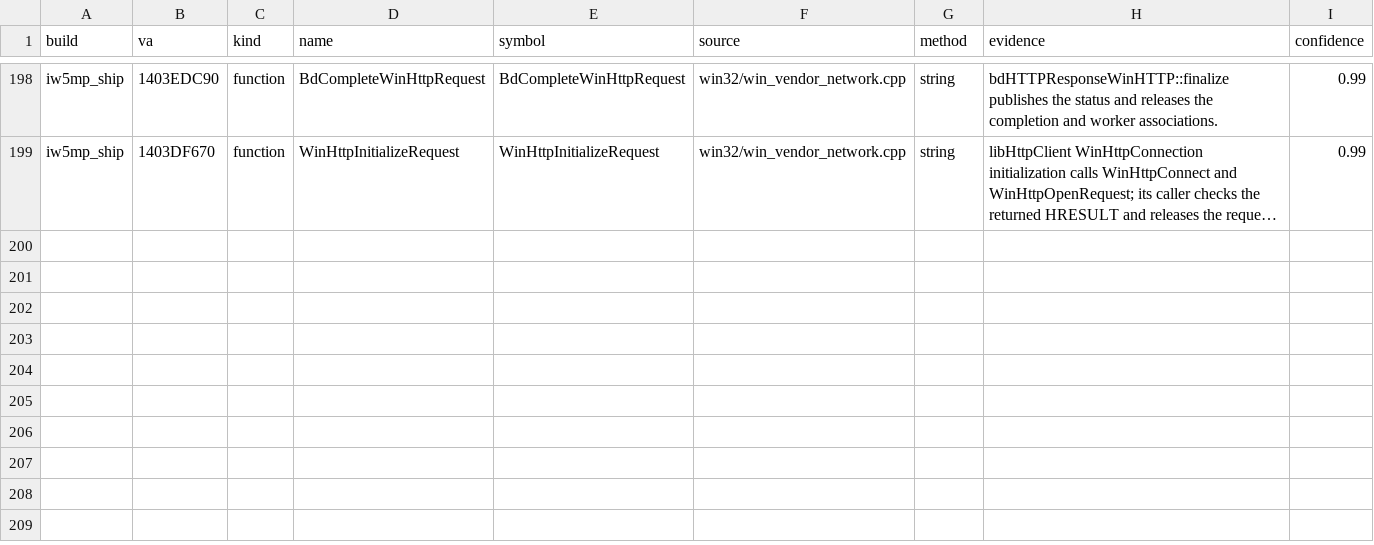
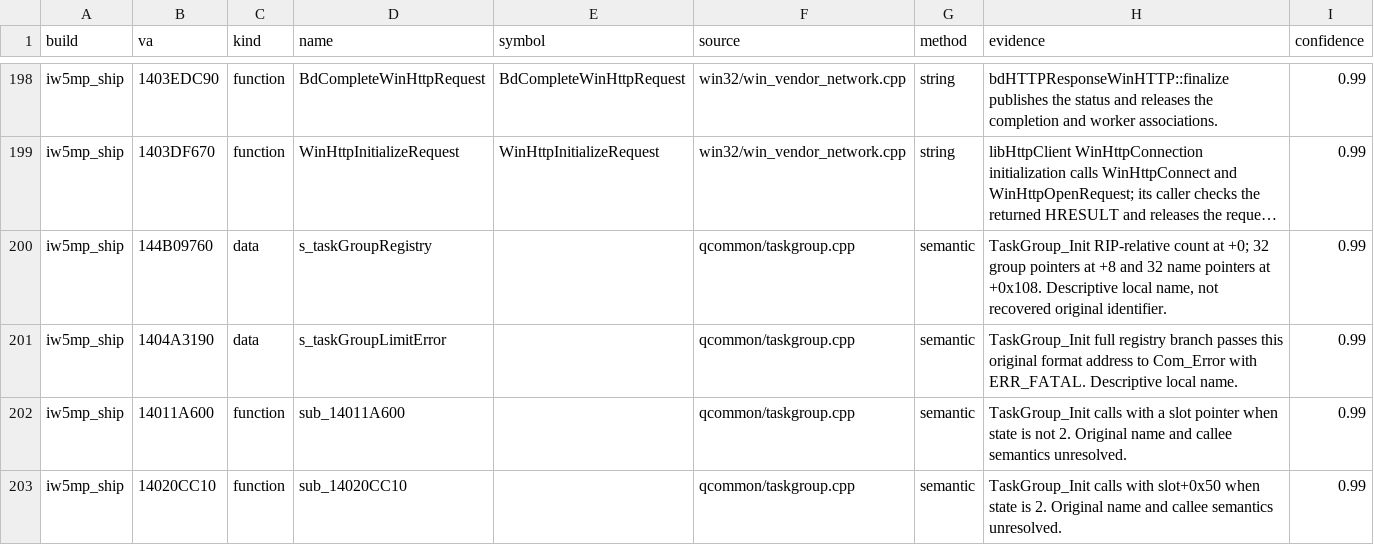
Before and after one commit to lizardpeter/modern-warfare-3-decomp, a TSV file: records/names.tsv, drawn as a sheet; only a part is shown, gaps mark what is left out; long unchanged cells end in …; the diff names each change by its address in the sheet, - before the commit and + after, or states it on an @@ line.

Commit message:
Reconstruct Store TaskGroup_Init with original slot layout and differential fixtures

```diff
--- a/records/names.tsv
+++ b/records/names.tsv
+row 200: iw5mp_ship | 144B09760 | data | s_taskGroupRegistry |  | qcommon/taskgroup.cpp | semantic | TaskGroup_Init RIP-relative count at +0; 32 group pointers at +8 and 32 name pointers at +0x108. Descriptive local name, not recovered original identifier. | 0.99
+row 201: iw5mp_ship | 1404A3190 | data | s_taskGroupLimitError |  | qcommon/taskgroup.cpp | semantic | TaskGroup_Init full registry branch passes this original format address to Com_Error with ERR_FATAL. Descriptive local name. | 0.99
+row 202: iw5mp_ship | 14011A600 | function | sub_14011A600 |  | qcommon/taskgroup.cpp | semantic | TaskGroup_Init calls with a slot pointer when state is not 2. Original name and callee semantics unresolved. | 0.99
+row 203: iw5mp_ship | 14020CC10 | function | sub_14020CC10 |  | qcommon/taskgroup.cpp | semantic | TaskGroup_Init calls with slot+0x50 when state is 2. Original name and callee semantics unresolved. | 0.99
```
Also changed, not shown: 4 other files.
